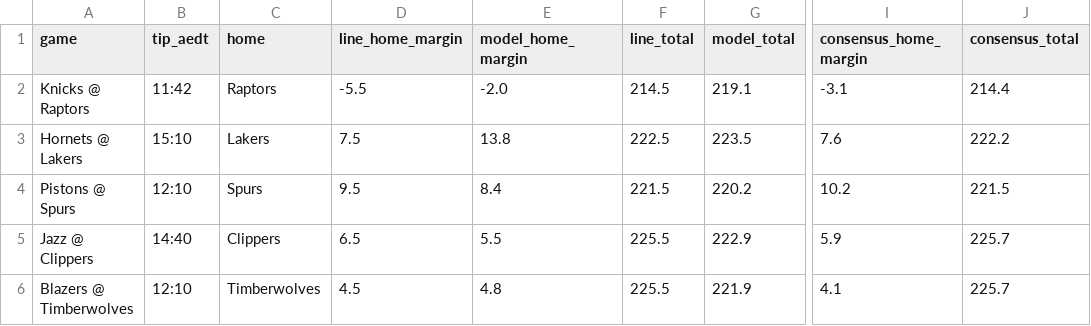
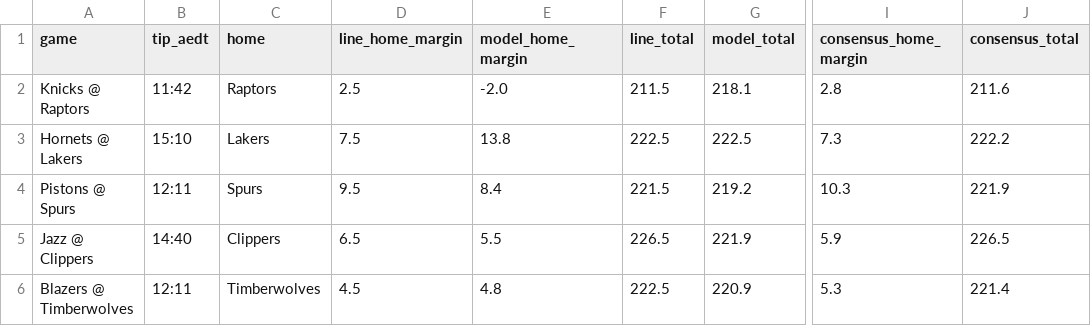
Before and after one commit to andrewkyriacou1993-lang/claudiopunt, a CSV file: data/games.csv, drawn as a sheet; only a part is shown, gaps mark what is left out; the diff names each change by its address in the sheet, - before the commit and + after, or states it on an @@ line.

```diff
--- a/data/games.csv
+++ b/data/games.csv
-D2 (line_home_margin): -5.5
+D2 (line_home_margin): 2.5
-F2 (line_total): 214.5
+F2 (line_total): 211.5
-G2 (model_total): 219.1
+G2 (model_total): 218.1
-I2 (consensus_home_margin): -3.1
+I2 (consensus_home_margin): 2.8
-J2 (consensus_total): 214.4
+J2 (consensus_total): 211.6
-G3 (model_total): 223.5
+G3 (model_total): 222.5
-I3 (consensus_home_margin): 7.6
+I3 (consensus_home_margin): 7.3
-B4 (tip_aedt): 12:10
+B4 (tip_aedt): 12:11
-G4 (model_total): 220.2
+G4 (model_total): 219.2
-I4 (consensus_home_margin): 10.2
+I4 (consensus_home_margin): 10.3
-J4 (consensus_total): 221.5
+J4 (consensus_total): 221.9
-F5 (line_total): 225.5
+F5 (line_total): 226.5
-G5 (model_total): 222.9
+G5 (model_total): 221.9
-J5 (consensus_total): 225.7
+J5 (consensus_total): 226.5
-B6 (tip_aedt): 12:10
+B6 (tip_aedt): 12:11
-F6 (line_total): 225.5
+F6 (line_total): 222.5
-G6 (model_total): 221.9
+G6 (model_total): 220.9
-I6 (consensus_home_margin): 4.1
+I6 (consensus_home_margin): 5.3
-J6 (consensus_total): 225.7
+J6 (consensus_total): 221.4
```
Also changed, not shown: data/best.csv, data/bets.csv, 7 other files.
